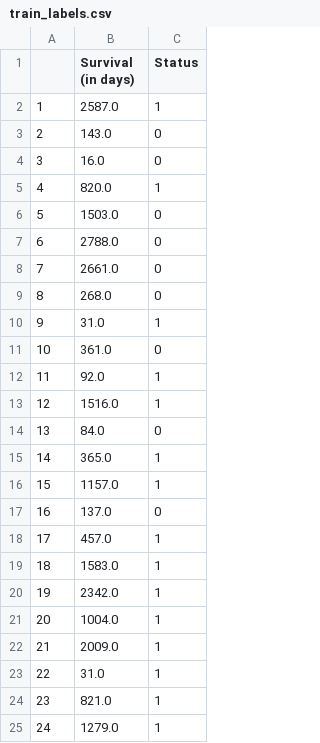
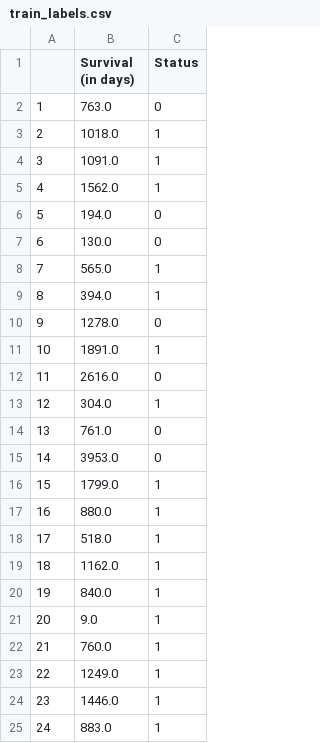
Before and after one commit to arp95/til_biomarker_ovarian_cancer, a CSV file: data/train_labels.csv, drawn as a sheet; only a part is shown; the diff covers the shown part only.

```diff
--- a/data/train_labels.csv
+++ b/data/train_labels.csv
@@ -1,25 +1,25 @@
 ,Survival (in days),Status
-1,2587.0,1
-2,143.0,0
-3,16.0,0
-4,820.0,1
-5,1503.0,0
-6,2788.0,0
-7,2661.0,0
-8,268.0,0
-9,31.0,1
-10,361.0,0
-11,92.0,1
-12,1516.0,1
-13,84.0,0
-14,365.0,1
-15,1157.0,1
-16,137.0,0
-17,457.0,1
-18,1583.0,1
-19,2342.0,1
-20,1004.0,1
-21,2009.0,1
-22,31.0,1
-23,821.0,1
-24,1279.0,1
+1,763.0,0
+2,1018.0,1
+3,1091.0,1
+4,1562.0,1
+5,194.0,0
+6,130.0,0
+7,565.0,1
+8,394.0,1
+9,1278.0,0
+10,1891.0,1
+11,2616.0,0
+12,304.0,1
+13,761.0,0
+14,3953.0,0
+15,1799.0,1
+16,880.0,1
+17,518.0,1
+18,1162.0,1
+19,840.0,1
+20,9.0,1
+21,760.0,1
+22,1249.0,1
+23,1446.0,1
+24,883.0,1
```
Also changed, not shown: 39 edited cells elsewhere in this file, data/train_features.csv, data/val_features.csv, 2 other files.
